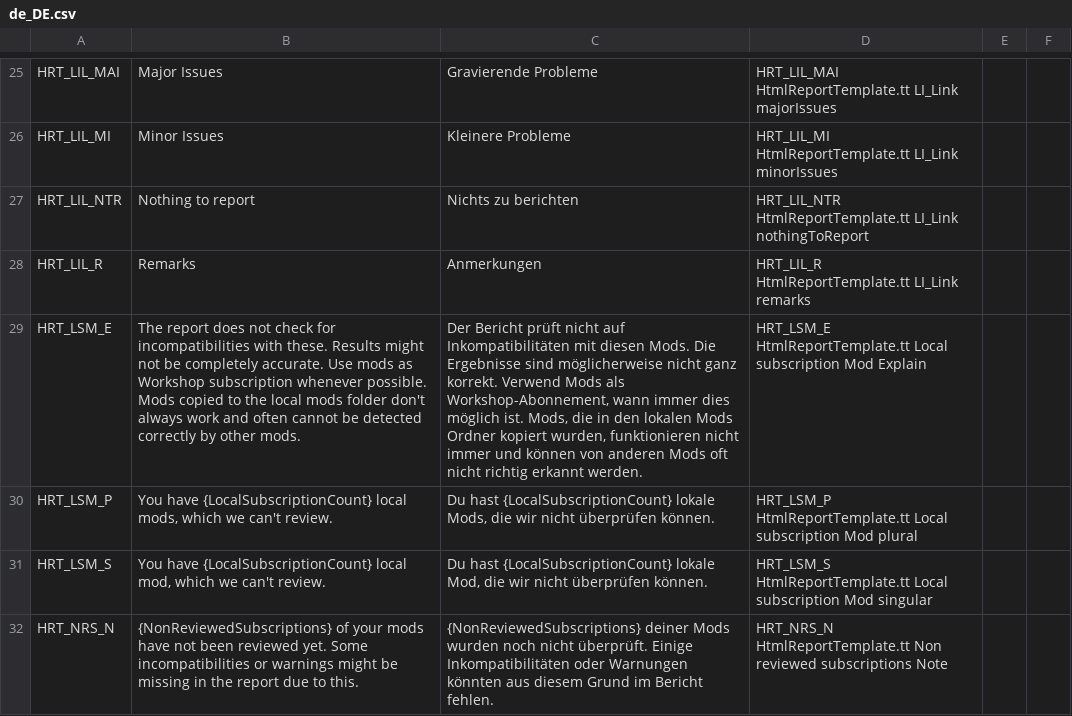
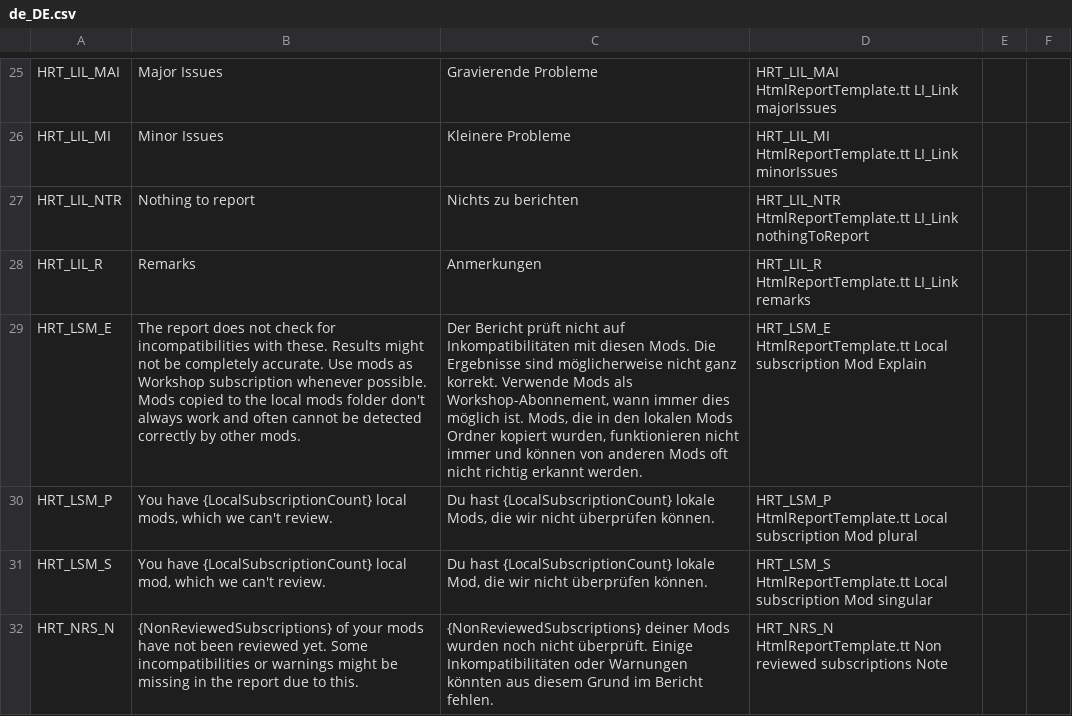
Before and after one commit to chameleon-tbn/CompatibilityReport, a CSV file: i18n/de_DE.csv, drawn as a sheet; only a part is shown, gaps mark what is left out; the diff names each change by its address in the sheet, - before the commit and + after, or states it on an @@ line.

```diff
--- a/i18n/de_DE.csv
+++ b/i18n/de_DE.csv
-C29: …ganz korrekt. Verwend Mods als…
+C29: …ganz korrekt. Verwende Mods als…
```
Also changed, not shown: i18n/es_ES.csv.
